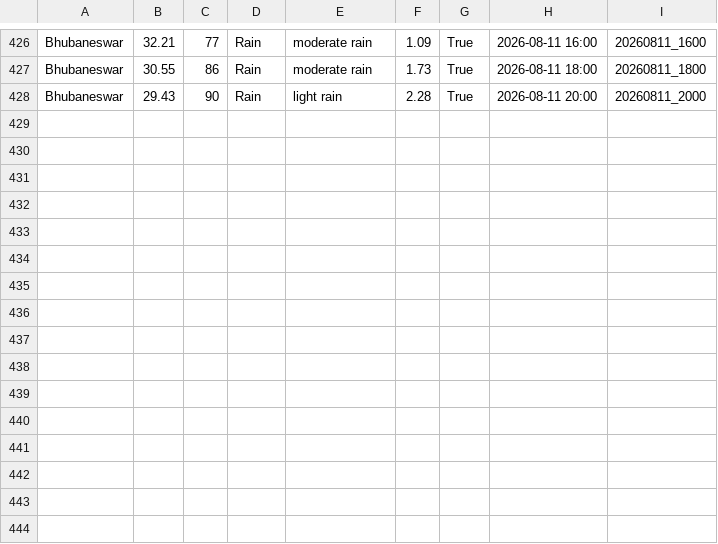
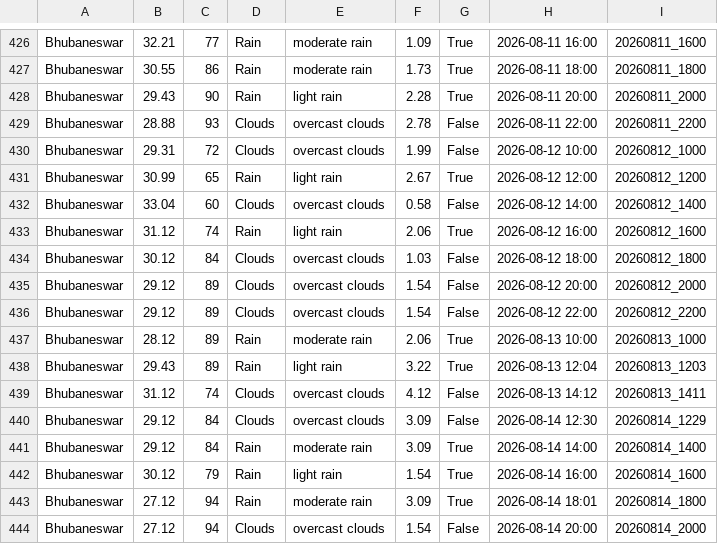
Before and after one commit to Laren27/Price-Surge, a CSV file: data/raw/weather_data.csv, drawn as a sheet; only a part is shown, gaps mark what is left out; the diff names each change by its address in the sheet, - before the commit and + after, or states it on an @@ line.

Commit message:
Update weather_data.csv

```diff
--- a/data/raw/weather_data.csv
+++ b/data/raw/weather_data.csv
+row 429: Bhubaneswar | 28.88 | 93 | Clouds | overcast clouds | 2.78 | False | 2026-08-11 22:00 | 20260811_2200
+row 430: Bhubaneswar | 29.31 | 72 | Clouds | overcast clouds | 1.99 | False | 2026-08-12 10:00 | 20260812_1000
+row 431: Bhubaneswar | 30.99 | 65 | Rain | light rain | 2.67 | True | 2026-08-12 12:00 | 20260812_1200
+row 432: Bhubaneswar | 33.04 | 60 | Clouds | overcast clouds | 0.58 | False | 2026-08-12 14:00 | 20260812_1400
+row 433: Bhubaneswar | 31.12 | 74 | Rain | light rain | 2.06 | True | 2026-08-12 16:00 | 20260812_1600
+row 434: Bhubaneswar | 30.12 | 84 | Clouds | overcast clouds | 1.03 | False | 2026-08-12 18:00 | 20260812_1800
+row 435: Bhubaneswar | 29.12 | 89 | Clouds | overcast clouds | 1.54 | False | 2026-08-12 20:00 | 20260812_2000
+row 436: Bhubaneswar | 29.12 | 89 | Clouds | overcast clouds | 1.54 | False | 2026-08-12 22:00 | 20260812_2200
+row 437: Bhubaneswar | 28.12 | 89 | Rain | moderate rain | 2.06 | True | 2026-08-13 10:00 | 20260813_1000
+row 438: Bhubaneswar | 29.43 | 89 | Rain | light rain | 3.22 | True | 2026-08-13 12:04 | 20260813_1203
+row 439: Bhubaneswar | 31.12 | 74 | Clouds | overcast clouds | 4.12 | False | 2026-08-13 14:12 | 20260813_1411
+row 440: Bhubaneswar | 29.12 | 84 | Clouds | overcast clouds | 3.09 | False | 2026-08-14 12:30 | 20260814_1229
+row 441: Bhubaneswar | 29.12 | 84 | Rain | moderate rain | 3.09 | True | 2026-08-14 14:00 | 20260814_1400
+row 442: Bhubaneswar | 30.12 | 79 | Rain | light rain | 1.54 | True | 2026-08-14 16:00 | 20260814_1600
+row 443: Bhubaneswar | 27.12 | 94 | Rain | moderate rain | 3.09 | True | 2026-08-14 18:01 | 20260814_1800
+row 444: Bhubaneswar | 27.12 | 94 | Clouds | overcast clouds | 1.54 | False | 2026-08-14 20:00 | 20260814_2000
```
